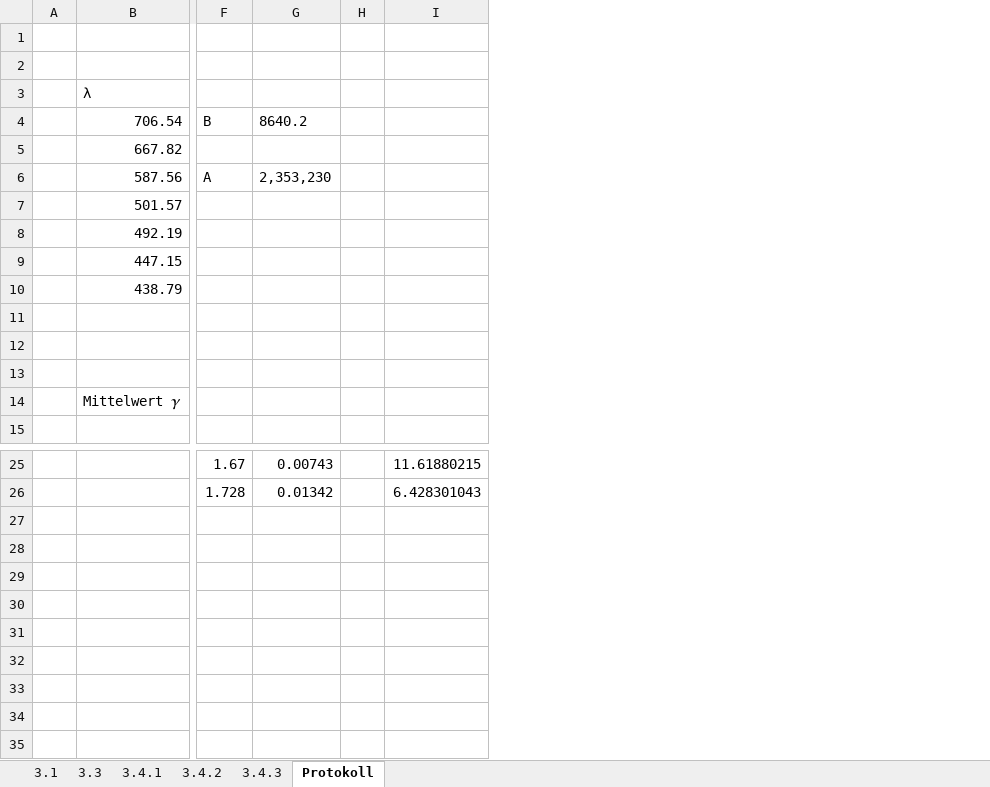
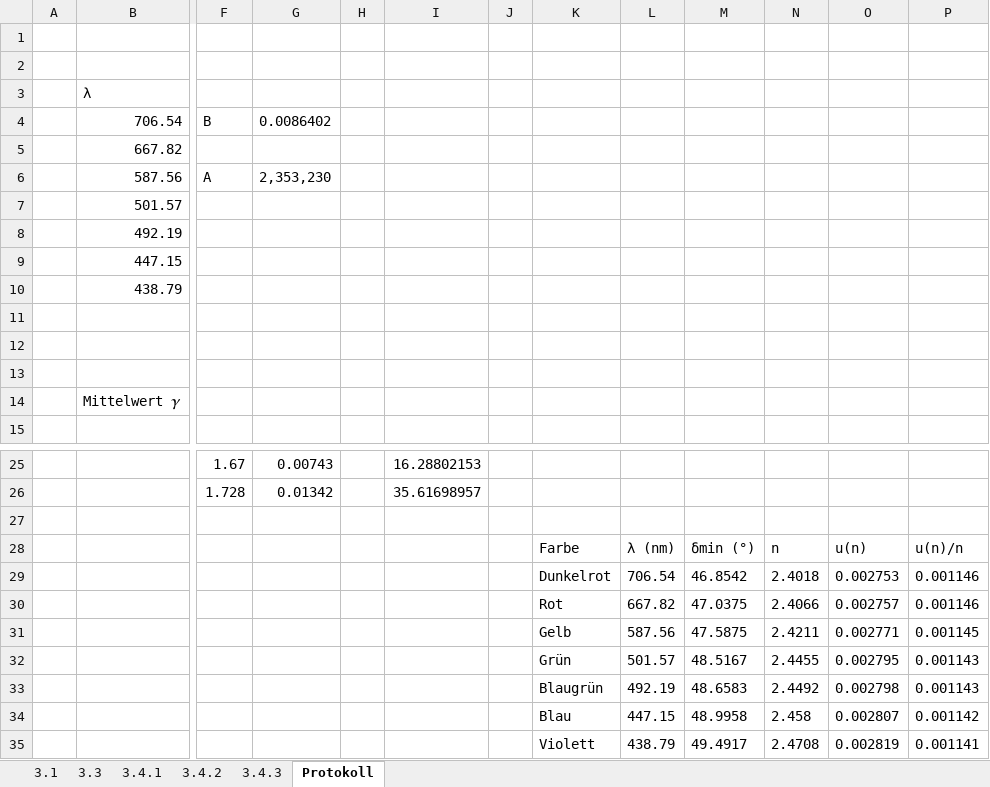
Before and after one commit to FloGitHild/Robot-AI-Agent, an Excel workbook: Prinsmenspektrometer/Messungenen Digitalisiert.xlsx, sheet Protokoll, drawn as a sheet; only a part is shown, gaps mark what is left out; values as stored, in another font and other column widths than the file's, no borders; removed rows and columns are numbered as before the commit, all else as after; rows hold the shown columns only; the diff names each change by its address in the sheet, - before the commit and + after, or states it on an @@ line.

```diff
--- a/Prinsmenspektrometer/Messungenen Digitalisiert.xlsx (sheet Protokoll)
+++ b/Prinsmenspektrometer/Messungenen Digitalisiert.xlsx (sheet Protokoll)
-column I, rows 25-26: 11.61880215 | 6.428301043
+column I, rows 25-26: 16.28802153 | 35.61698957
+column J, empty
+column K, empty
+column L, empty
+column M, empty
+column N, empty
+column O, empty
+column P, empty
-G4: 8640.2
+G4: 0.0086402
+row 27: (empty)
+row 28:  |  |  |  |  |  |  | Farbe | λ (nm) | δmin (°) | n | u(n) | u(n)/n
+row 29:  |  |  |  |  |  |  | Dunkelrot | 706.54 | 46.8542 | 2.4018 | 0.002753 | 0.001146
+row 30:  |  |  |  |  |  |  | Rot | 667.82 | 47.0375 | 2.4066 | 0.002757 | 0.001146
+row 31:  |  |  |  |  |  |  | Gelb | 587.56 | 47.5875 | 2.4211 | 0.002771 | 0.001145
+row 32:  |  |  |  |  |  |  | Grün | 501.57 | 48.5167 | 2.4455 | 0.002795 | 0.001143
+row 33:  |  |  |  |  |  |  | Blaugrün | 492.19 | 48.6583 | 2.4492 | 0.002798 | 0.001143
+row 34:  |  |  |  |  |  |  | Blau | 447.15 | 48.9958 | 2.458 | 0.002807 | 0.001142
+row 35:  |  |  |  |  |  |  | Violett | 438.79 | 49.4917 | 2.4708 | 0.002819 | 0.001141
```
Also changed, not shown: 4 other files.
